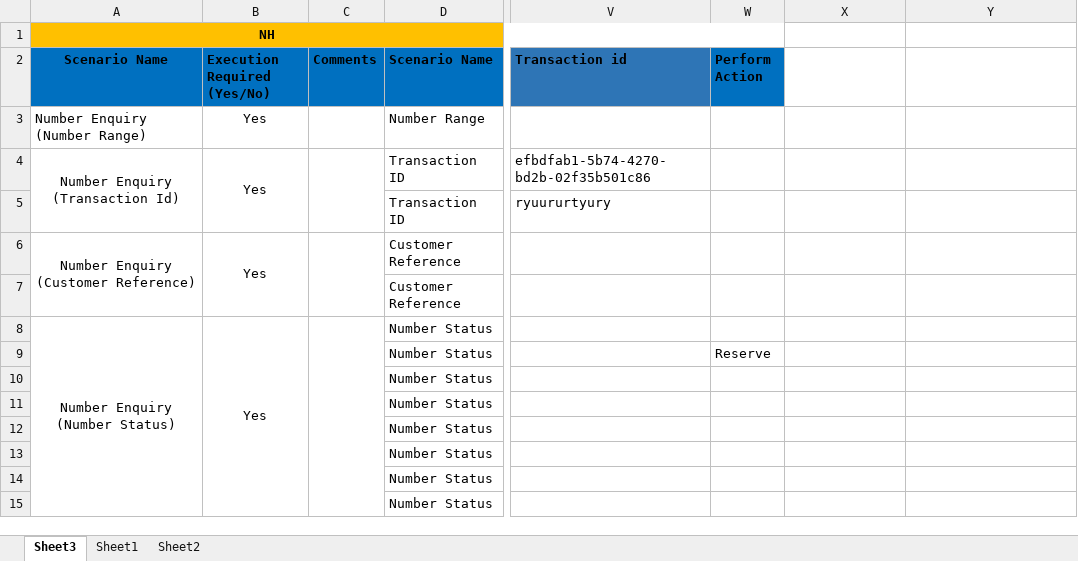
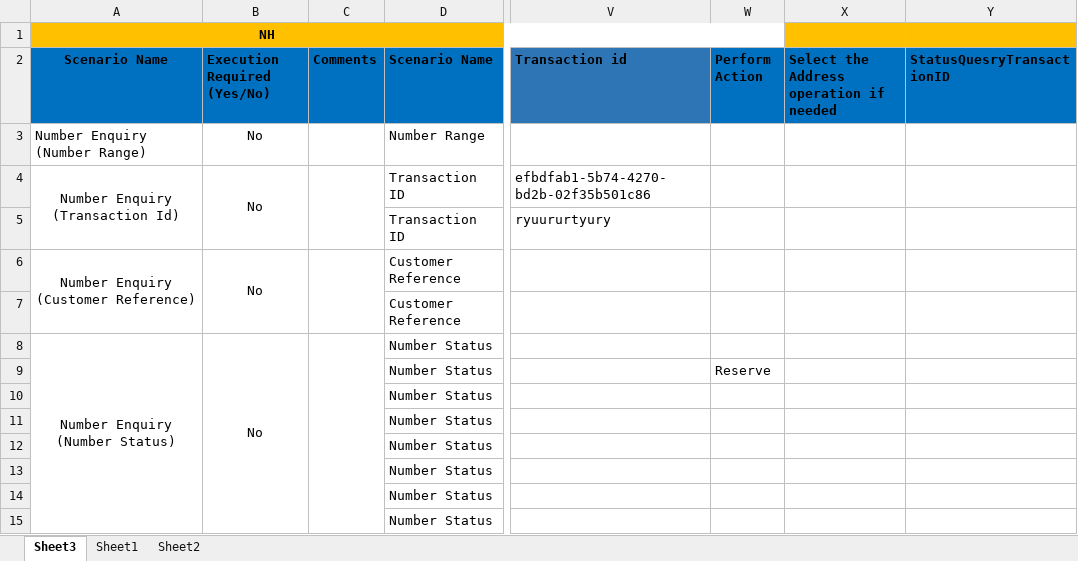
Before and after one commit to Shashankt360/COCOM, an Excel workbook: src/Data/NumberHosting.xlsx, sheet Sheet3, drawn as a sheet; only a part is shown, gaps mark what is left out; values as stored, in another font and other column widths than the file's, no borders; the diff covers the shown part only; the diff names each change by its address in the sheet, - before the commit and + after, or states it on an @@ line.

```diff
--- a/src/Data/NumberHosting.xlsx (sheet Sheet3)
+++ b/src/Data/NumberHosting.xlsx (sheet Sheet3)
-X1:Y1 fill: none
+X1:Y1 fill: #FFC000
-X2: (empty)
+X2: Select the Address operation if needed
-X2:Y2 fill: none
+X2:Y2 fill: #0070C0
-Y2: (empty)
+Y2: StatusQuesryTransactionID
-B3:B4 (Execution Required (Yes/No)): Yes
+B3:B4 (Execution Required (Yes/No)): No
-B6 (Execution Required (Yes/No)): Yes
+B6 (Execution Required (Yes/No)): No
-B8 (Execution Required (Yes/No)): Yes
+B8 (Execution Required (Yes/No)): No
```
Also changed, not shown: 12 added rows, 1 removed row and 8 edited cells elsewhere in this sheet, bin/Data/NumberHosting.xlsx, 23 other files.
